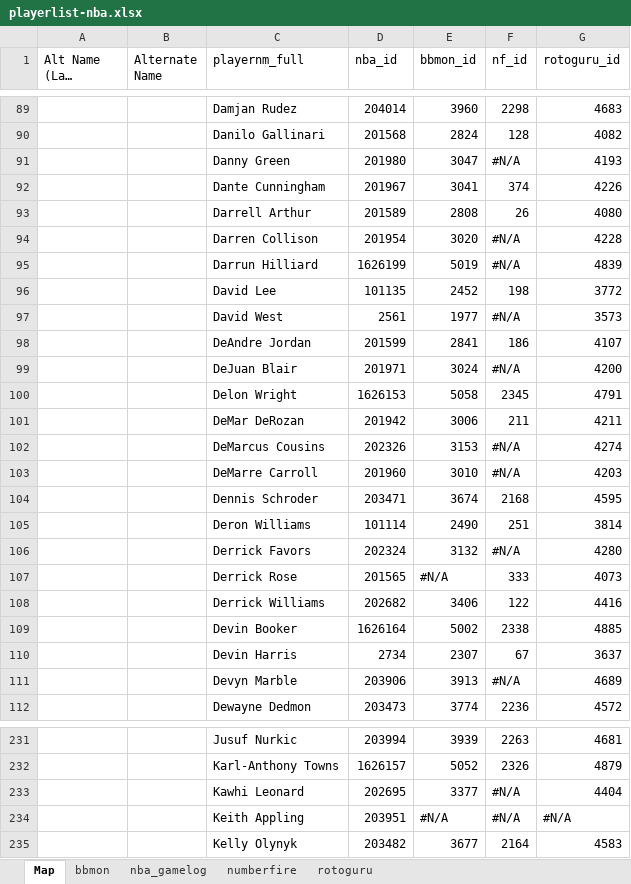
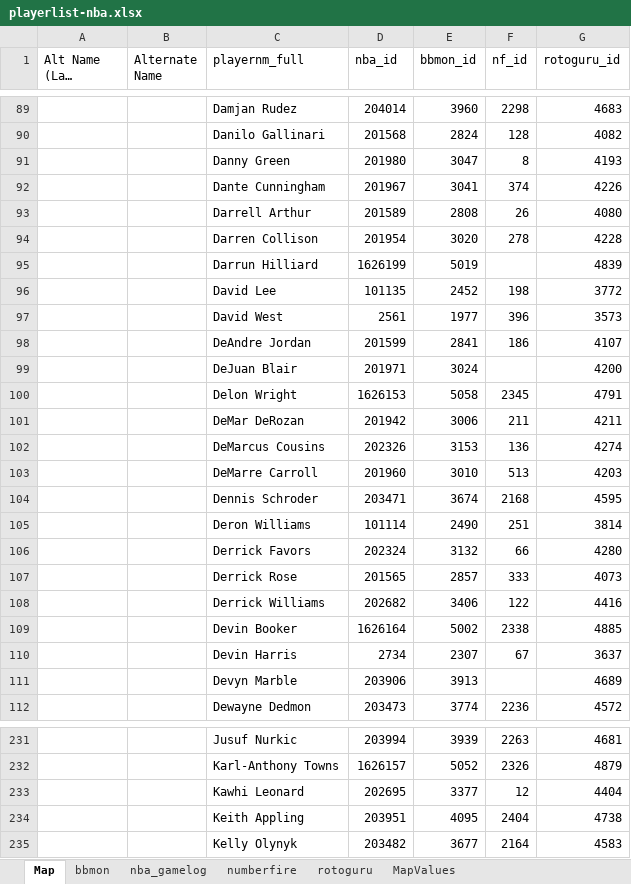
Before and after one commit to mrdonkada/nba-dfs, an Excel workbook: datafiles/playerlist-nba.xlsx, sheet Map, drawn as a sheet; only a part is shown, gaps mark what is left out; long unchanged cells end in …; values as stored, in another font and other column widths than the file's, no cell formats; the diff covers the shown part only; the diff names each change by its address in the sheet, - before the commit and + after, or states it on an @@ line.

```diff
--- a/datafiles/playerlist-nba.xlsx (sheet Map)
+++ b/datafiles/playerlist-nba.xlsx (sheet Map)
+sheet tab: MapValues
-F91 (nf_id): #N/A
+F91 (nf_id): 8
-F94 (nf_id): #N/A
+F94 (nf_id): 278
-F95 (nf_id): #N/A
+F95 (nf_id): (empty)
-F97 (nf_id): #N/A
+F97 (nf_id): 396
-F99 (nf_id): #N/A
+F99 (nf_id): (empty)
-F102 (nf_id): #N/A
+F102 (nf_id): 136
-F103 (nf_id): #N/A
+F103 (nf_id): 513
-F106 (nf_id): #N/A
+F106 (nf_id): 66
-E107 (bbmon_id): #N/A
+E107 (bbmon_id): 2857
-F111 (nf_id): #N/A
+F111 (nf_id): (empty)
-F233 (nf_id): #N/A
+F233 (nf_id): 12
-E234 (bbmon_id): #N/A
+E234 (bbmon_id): 4095
-F234 (nf_id): #N/A
+F234 (nf_id): 2404
-G234 (rotoguru_id): #N/A
+G234 (rotoguru_id): 4738
```
Also changed, not shown: 2 added rows and 108 edited cells elsewhere in this sheet, sheet nba_gamelog, sheet numberfire, sheet bbmon, sheet rotoguru, cell formats, formulas that keep their value, hidden cells, 7 other files.
